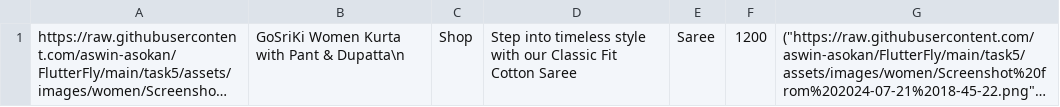
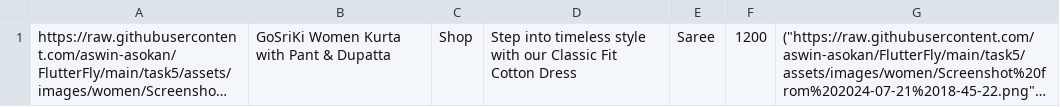
Before and after one commit to aswin-asokan/FlutterFly, a CSV file: task5/assets/womendata.csv, drawn as a sheet; long unchanged cells end in …; the diff names each change by its address in the sheet, - before the commit and + after, or states it on an @@ line.

```diff
--- a/task5/assets/womendata.csv
+++ b/task5/assets/womendata.csv
-B1: GoSriKi Women Kurta with Pant & Dupatta\n
+B1: GoSriKi Women Kurta with Pant & Dupatta
-D1: …Fit Cotton Saree
+D1: …Fit Cotton Dress
```
Also changed, not shown: task5/assets/kids.csv, task5/assets/mendata.csv, 25 other files.
